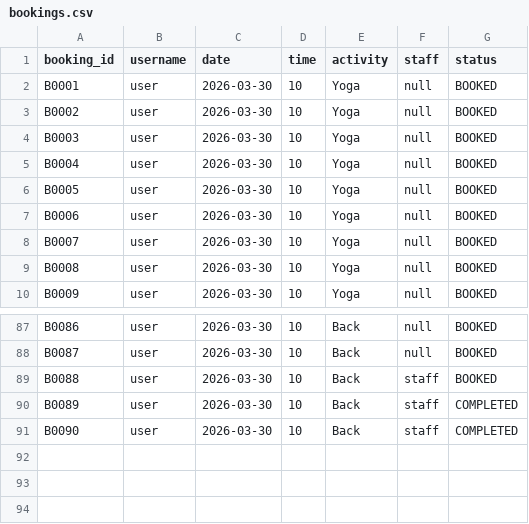
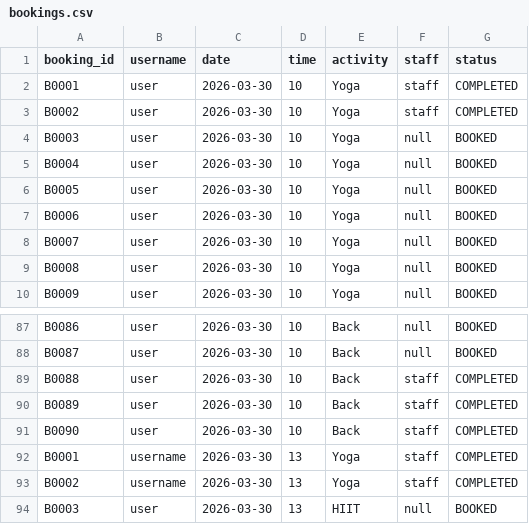
Before and after one commit to JHLEU/S3-OOP-ASSG-FITNESS, a CSV file: src/assignment/bookings.csv, drawn as a sheet; only a part is shown, gaps mark what is left out.

```diff
--- a/src/assignment/bookings.csv
+++ b/src/assignment/bookings.csv
@@ -1,4 +1,4 @@
 booking_id,username,date,time,activity,staff,status
-B0001,user,2026-03-30,10,Yoga,null,BOOKED
-B0002,user,2026-03-30,10,Yoga,null,BOOKED
+B0001,user,2026-03-30,10,Yoga,staff,COMPLETED
+B0002,user,2026-03-30,10,Yoga,staff,COMPLETED
 B0003,user,2026-03-30,10,Yoga,null,BOOKED
@@ -88,4 +88,7 @@ B0086,user,2026-03-30,10,Back,null,BOOKED
 B0087,user,2026-03-30,10,Back,null,BOOKED
-B0088,user,2026-03-30,10,Back,staff,BOOKED
+B0088,user,2026-03-30,10,Back,staff,COMPLETED
 B0089,user,2026-03-30,10,Back,staff,COMPLETED
 B0090,user,2026-03-30,10,Back,staff,COMPLETED
+B0001,username,2026-03-30,13,Yoga,staff,COMPLETED
+B0002,username,2026-03-30,13,Yoga,staff,COMPLETED
+B0003,user,2026-03-30,13,HIIT,null,BOOKED
```
Also changed, not shown: 1 other file.
